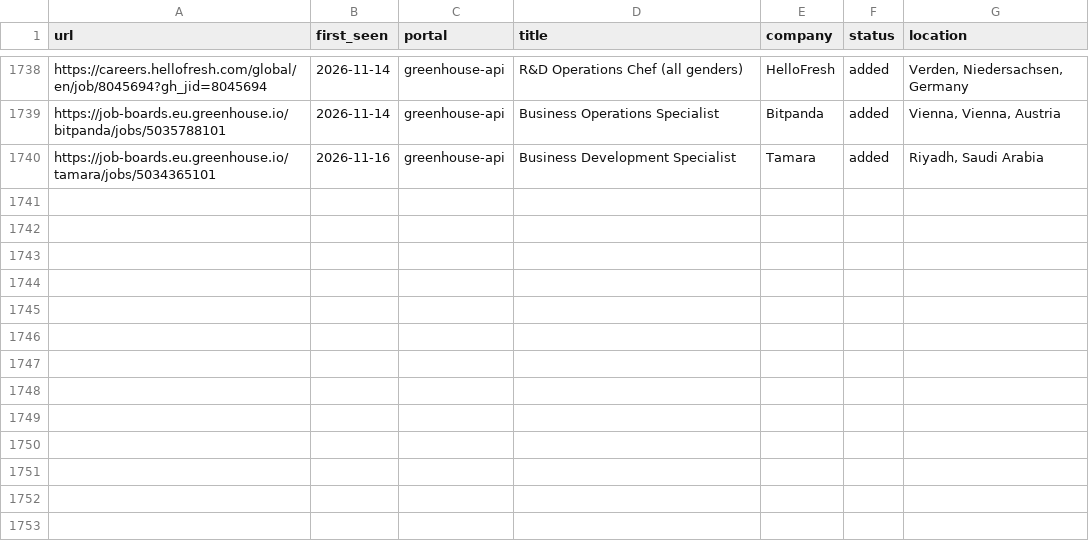
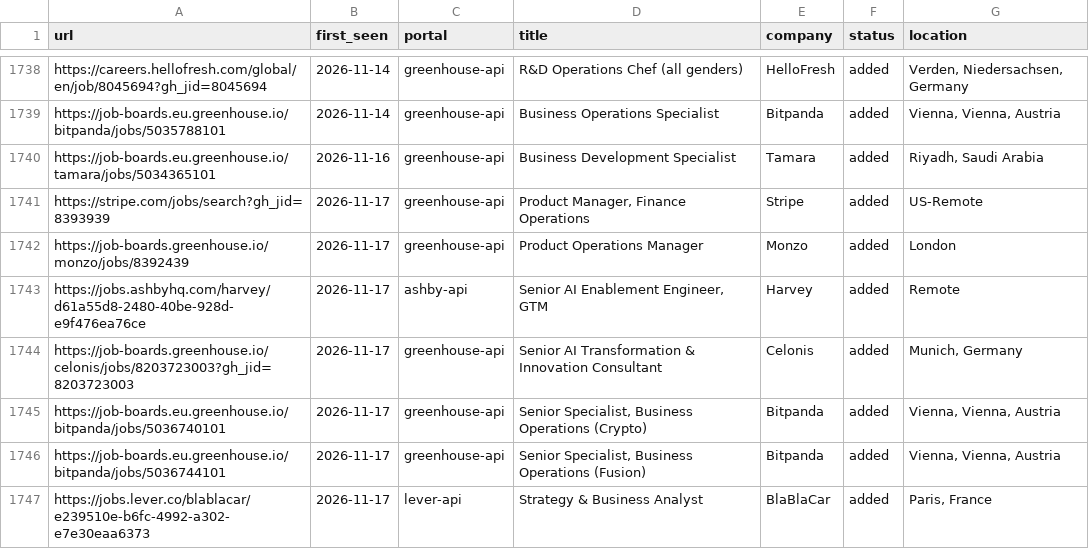
Before and after one commit to mahlab-m/career-ops, a TSV file: data/scan-history.tsv, drawn as a sheet; only a part is shown, gaps mark what is left out; the diff names each change by its address in the sheet, - before the commit and + after, or states it on an @@ line.

```diff
--- a/data/scan-history.tsv
+++ b/data/scan-history.tsv
+row 1741: https://stripe.com/jobs/search?gh_jid=8393939 | 2026-11-17 | greenhouse-api | Product Manager, Finance Operations | Stripe | added | US-Remote
+row 1742: https://job-boards.greenhouse.io/monzo/jobs/8392439 | 2026-11-17 | greenhouse-api | Product Operations Manager | Monzo | added | London
+row 1743: https://jobs.ashbyhq.com/harvey/d61a55d8-2480-40be-928d-e9f476ea76ce | 2026-11-17 | ashby-api | Senior AI Enablement Engineer, GTM | Harvey | added | Remote
+row 1744: https://job-boards.greenhouse.io/celonis/jobs/8203723003?gh_jid=8203723003 | 2026-11-17 | greenhouse-api | Senior AI Transformation & Innovation Consultant | Celonis | added | Munich, Germany
+row 1745: https://job-boards.eu.greenhouse.io/bitpanda/jobs/5036740101 | 2026-11-17 | greenhouse-api | Senior Specialist, Business Operations (Crypto) | Bitpanda | added | Vienna, Vienna, Austria
+row 1746: https://job-boards.eu.greenhouse.io/bitpanda/jobs/5036744101 | 2026-11-17 | greenhouse-api | Senior Specialist, Business Operations (Fusion) | Bitpanda | added | Vienna, Vienna, Austria
+row 1747: https://jobs.lever.co/blablacar/e239510e-b6fc-4992-a302-e7e30eaa6373 | 2026-11-17 | lever-api | Strategy & Business Analyst | BlaBlaCar | added | Paris, France
```
Also changed, not shown: 2 other files.
